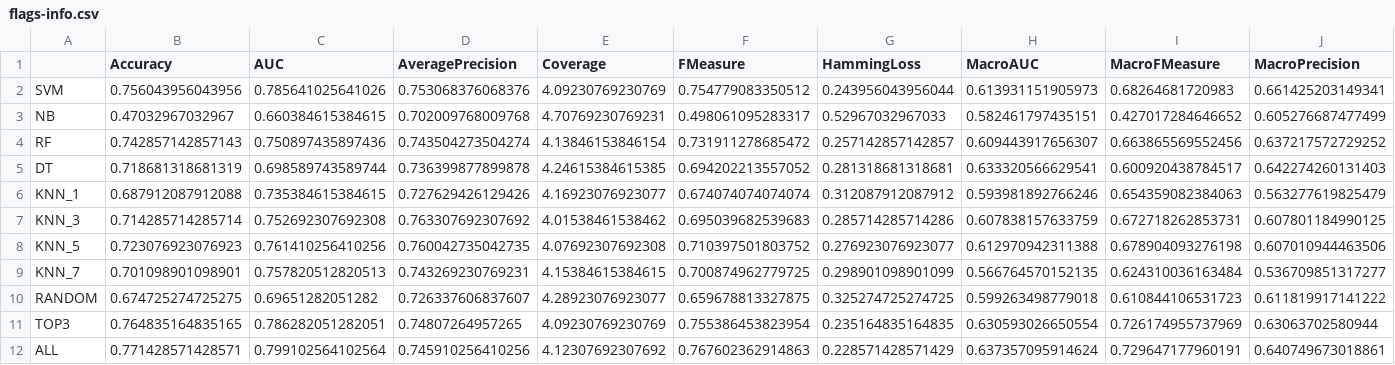
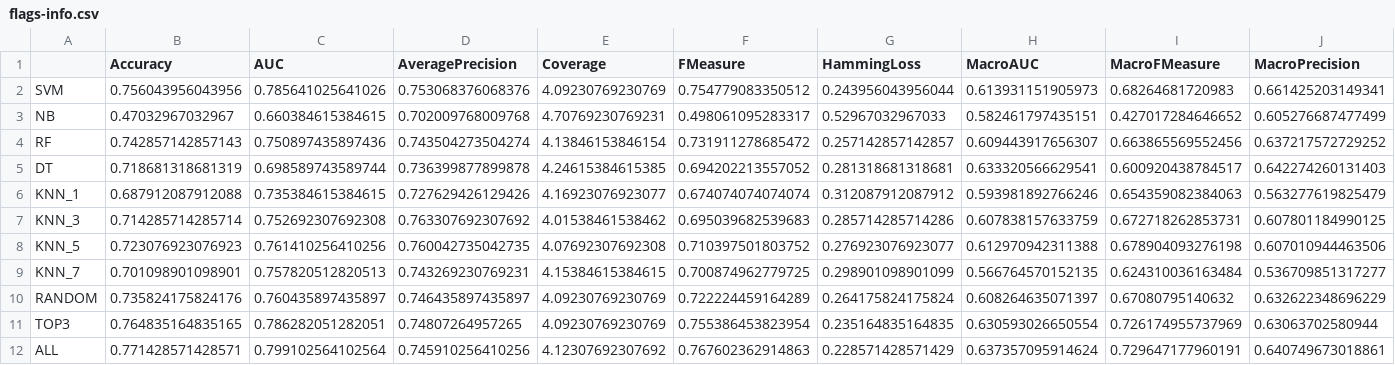
Before and after one commit to rivolli/mlmlbr, a CSV file: results/final/Acc/flags-info.csv, drawn as a sheet; only a part is shown; the diff covers the shown part only; the diff names each change by its address in the sheet, - before the commit and + after, or states it on an @@ line.

```diff
--- a/results/final/Acc/flags-info.csv
+++ b/results/final/Acc/flags-info.csv
-B10 (Accuracy): 0.674725274725275
+B10 (Accuracy): 0.735824175824176
-C10 (AUC): 0.69651282051282
+C10 (AUC): 0.760435897435897
-D10 (AveragePrecision): 0.726337606837607
+D10 (AveragePrecision): 0.746435897435897
-E10 (Coverage): 4.28923076923077
+E10 (Coverage): 4.09230769230769
-F10 (FMeasure): 0.659678813327875
+F10 (FMeasure): 0.722224459164289
-G10 (HammingLoss): 0.325274725274725
+G10 (HammingLoss): 0.264175824175824
-H10 (MacroAUC): 0.599263498779018
+H10 (MacroAUC): 0.608264635071397
-I10 (MacroFMeasure): 0.610844106531723
+I10 (MacroFMeasure): 0.67080795140632
-J10 (MacroPrecision): 0.611819917141222
+J10 (MacroPrecision): 0.632622348696229
```
Also changed, not shown: 10 edited cells elsewhere in this file, results/final/Acc/bibtex-info.csv, results/final/Acc/enron-info.csv, 11 other files.
